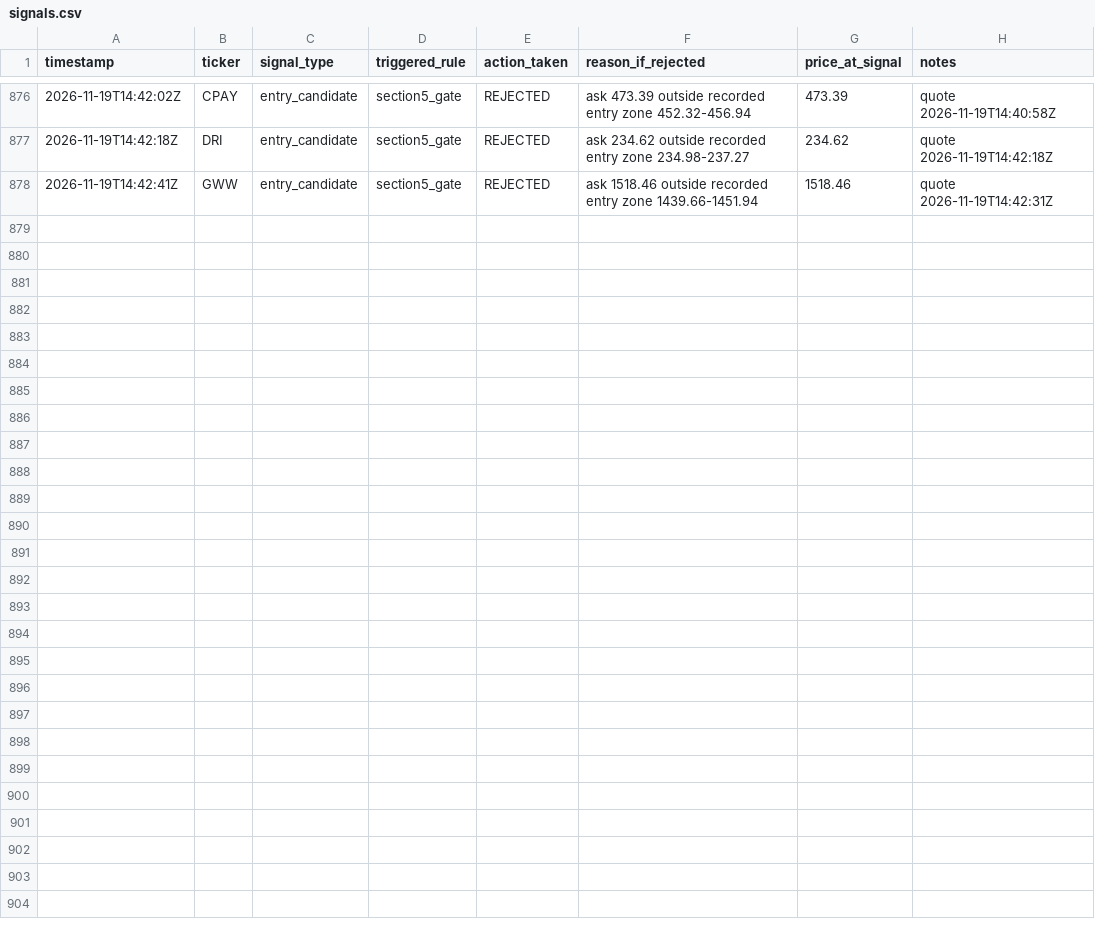
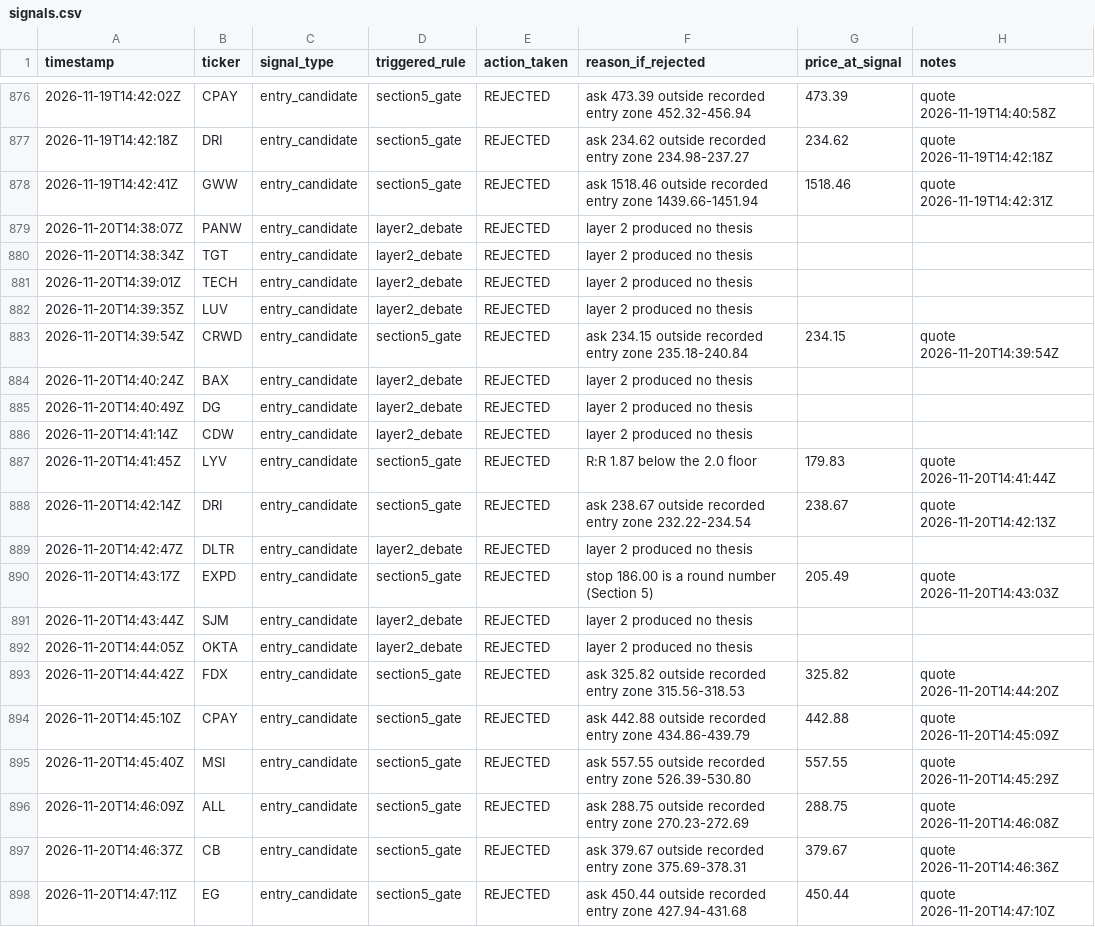
Before and after one commit to MaverickThompson/stock-agent, a CSV file: study/signals.csv, drawn as a sheet; only a part is shown, gaps mark what is left out; the diff names each change by its address in the sheet, - before the commit and + after, or states it on an @@ line.

Commit message:
study: session 2026-11-20

```diff
--- a/study/signals.csv
+++ b/study/signals.csv
+row 879: 2026-11-20T14:38:07Z | PANW | entry_candidate | layer2_debate | REJECTED | layer 2 produced no thesis
+row 880: 2026-11-20T14:38:34Z | TGT | entry_candidate | layer2_debate | REJECTED | layer 2 produced no thesis
+row 881: 2026-11-20T14:39:01Z | TECH | entry_candidate | layer2_debate | REJECTED | layer 2 produced no thesis
+row 882: 2026-11-20T14:39:35Z | LUV | entry_candidate | layer2_debate | REJECTED | layer 2 produced no thesis
+row 883: 2026-11-20T14:39:54Z | CRWD | entry_candidate | section5_gate | REJECTED | ask 234.15 outside recorded entry zone 235.18-240.84 | 234.15 | quote 2026-11-20T14:39:54Z
+row 884: 2026-11-20T14:40:24Z | BAX | entry_candidate | layer2_debate | REJECTED | layer 2 produced no thesis
+row 885: 2026-11-20T14:40:49Z | DG | entry_candidate | layer2_debate | REJECTED | layer 2 produced no thesis
+row 886: 2026-11-20T14:41:14Z | CDW | entry_candidate | layer2_debate | REJECTED | layer 2 produced no thesis
+row 887: 2026-11-20T14:41:45Z | LYV | entry_candidate | section5_gate | REJECTED | R:R 1.87 below the 2.0 floor | 179.83 | quote 2026-11-20T14:41:44Z
+row 888: 2026-11-20T14:42:14Z | DRI | entry_candidate | section5_gate | REJECTED | ask 238.67 outside recorded entry zone 232.22-234.54 | 238.67 | quote 2026-11-20T14:42:13Z
+row 889: 2026-11-20T14:42:47Z | DLTR | entry_candidate | layer2_debate | REJECTED | layer 2 produced no thesis
+row 890: 2026-11-20T14:43:17Z | EXPD | entry_candidate | section5_gate | REJECTED | stop 186.00 is a round number (Section 5) | 205.49 | quote 2026-11-20T14:43:03Z
+row 891: 2026-11-20T14:43:44Z | SJM | entry_candidate | layer2_debate | REJECTED | layer 2 produced no thesis
+row 892: 2026-11-20T14:44:05Z | OKTA | entry_candidate | layer2_debate | REJECTED | layer 2 produced no thesis
+row 893: 2026-11-20T14:44:42Z | FDX | entry_candidate | section5_gate | REJECTED | ask 325.82 outside recorded entry zone 315.56-318.53 | 325.82 | quote 2026-11-20T14:44:20Z
+row 894: 2026-11-20T14:45:10Z | CPAY | entry_candidate | section5_gate | REJECTED | ask 442.88 outside recorded entry zone 434.86-439.79 | 442.88 | quote 2026-11-20T14:45:09Z
+row 895: 2026-11-20T14:45:40Z | MSI | entry_candidate | section5_gate | REJECTED | ask 557.55 outside recorded entry zone 526.39-530.80 | 557.55 | quote 2026-11-20T14:45:29Z
+row 896: 2026-11-20T14:46:09Z | ALL | entry_candidate | section5_gate | REJECTED | ask 288.75 outside recorded entry zone 270.23-272.69 | 288.75 | quote 2026-11-20T14:46:08Z
+row 897: 2026-11-20T14:46:37Z | CB | entry_candidate | section5_gate | REJECTED | ask 379.67 outside recorded entry zone 375.69-378.31 | 379.67 | quote 2026-11-20T14:46:36Z
+row 898: 2026-11-20T14:47:11Z | EG | entry_candidate | section5_gate | REJECTED | ask 450.44 outside recorded entry zone 427.94-431.68 | 450.44 | quote 2026-11-20T14:47:10Z
```
Also changed, not shown: study/sessions.csv, 2 other files.
